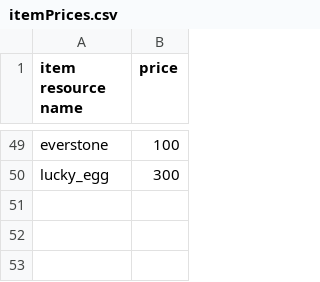
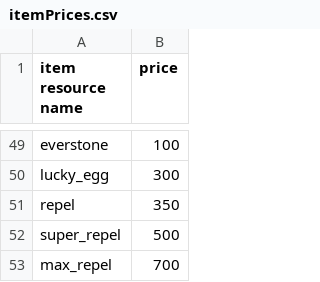
Before and after one commit to ofsouzap/PokemonObsidian, a CSV file: Assets/Resources/Data/itemPrices.csv, drawn as a sheet; only a part is shown, gaps mark what is left out; the diff names each change by its address in the sheet, - before the commit and + after, or states it on an @@ line.

```diff
--- a/Assets/Resources/Data/itemPrices.csv
+++ b/Assets/Resources/Data/itemPrices.csv
+row 51: repel | 350
+row 52: super_repel | 500
+row 53: max_repel | 700
```
Also changed, not shown: Assets/Resources/Data/generalItems.csv, Assets/Resources/Data/pokeMartInventories.csv, 8 other files.
